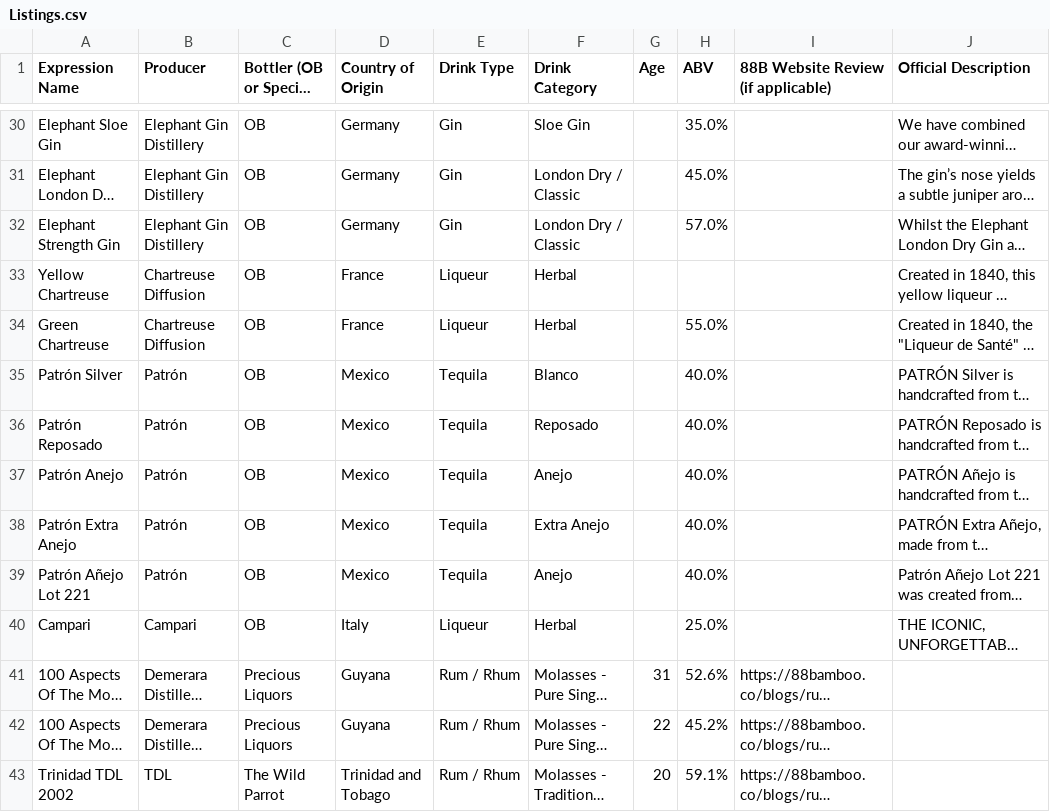
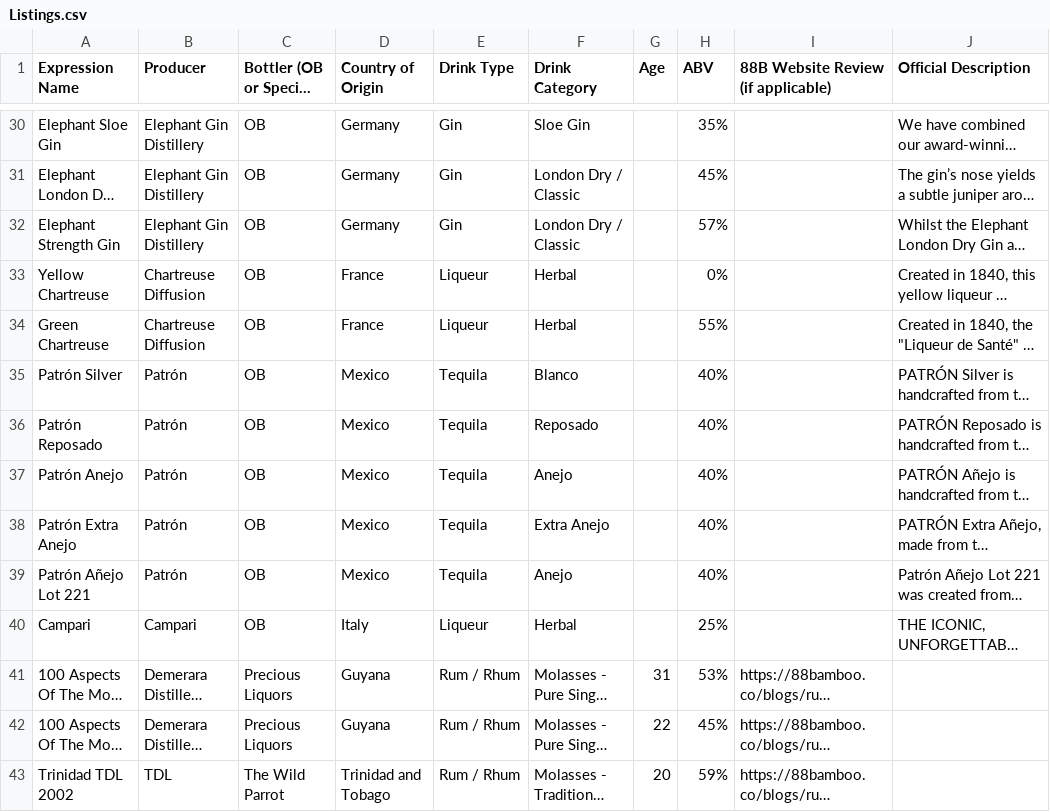
Before and after one commit to jwleong1999/the-green-bamboo, a CSV file: Dataset/Listings.csv, drawn as a sheet; only a part is shown, gaps mark what is left out; long unchanged cells end in …; the diff covers the shown part only; the diff names each change by its address in the sheet, - before the commit and + after, or states it on an @@ line.

```diff
--- a/Dataset/Listings.csv
+++ b/Dataset/Listings.csv
-H30 (ABV): 35.0%
+H30 (ABV): 35%
-H31 (ABV): 45.0%
+H31 (ABV): 45%
-H32 (ABV): 57.0%
+H32 (ABV): 57%
-H33 (ABV): (empty)
+H33 (ABV): 0%
-H34 (ABV): 55.0%
+H34 (ABV): 55%
-H35:H39 (ABV): 40.0%
+H35:H39 (ABV): 40%
-H40 (ABV): 25.0%
+H40 (ABV): 25%
-H41 (ABV): 52.6%
+H41 (ABV): 53%
-H42 (ABV): 45.2%
+H42 (ABV): 45%
-H43 (ABV): 59.1%
+H43 (ABV): 59%
```
Also changed, not shown: 67 edited cells elsewhere in this file, Dataset/Venues.csv, 1 other file.
